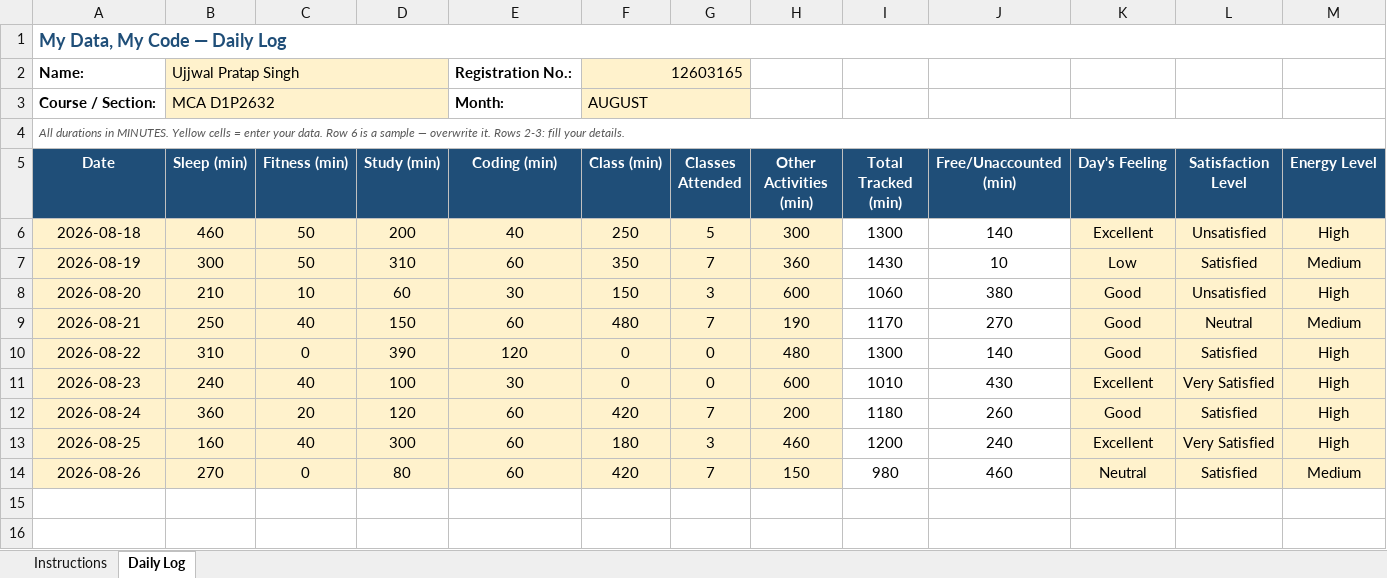
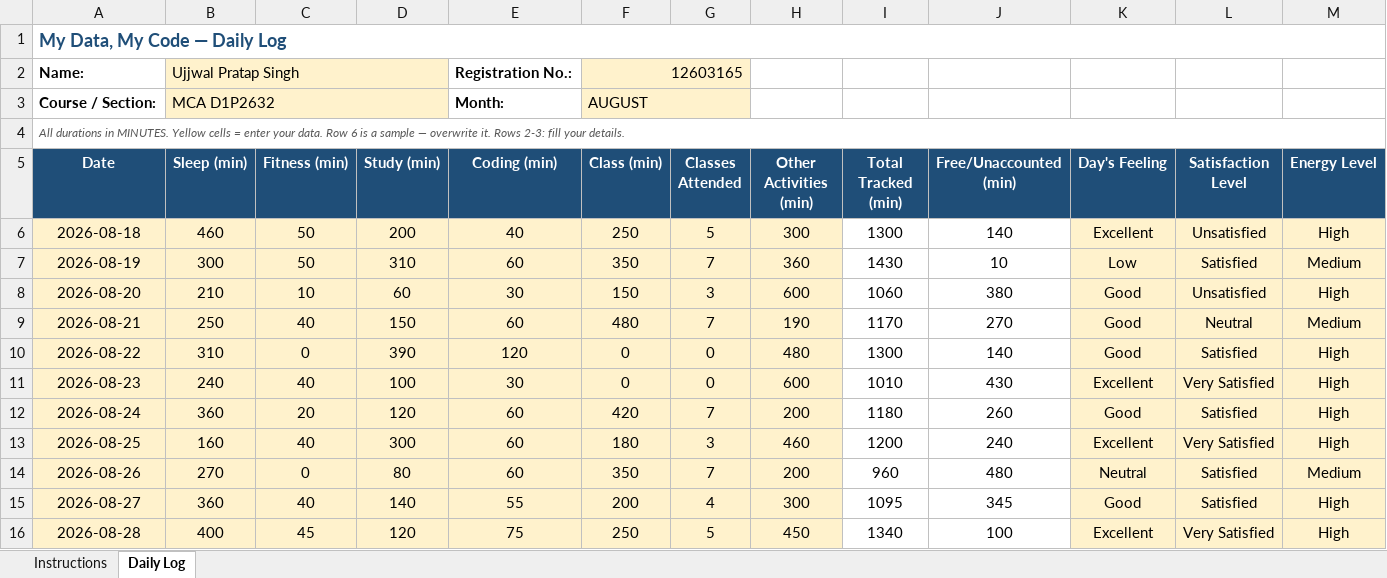
Before and after one commit to ujjwalp653/12603165-CAP776, an Excel workbook: 12603165.xlsx, sheet Daily Log, drawn as a sheet; only a part is shown; values as stored, in another font and other column widths than the file's, no borders; conditional formats not drawn; rows hold the shown columns only; the diff names each change by its address in the sheet, - before the commit and + after, or states it on an @@ line.

Commit message:
Add files via upload

```diff
--- a/12603165.xlsx (sheet Daily Log)
+++ b/12603165.xlsx (sheet Daily Log)
-F14 (Class (min)): 420
+F14 (Class (min)): 350
-H14 (Other Activities (min)): 150
+H14 (Other Activities (min)): 200
-I14 (Total Tracked (min)): 980
+I14 (Total Tracked (min)): 960
-J14 (Free/Unaccounted (min)): 460
+J14 (Free/Unaccounted (min)): 480
+row 15: 2026-08-27 | 360 | 40 | 140 | 55 | 200 | 4 | 300 | 1095 | 345 | Good | Satisfied | High
+row 16: 2026-08-28 | 400 | 45 | 120 | 75 | 250 | 5 | 450 | 1340 | 100 | Excellent | Very Satisfied | High
```
